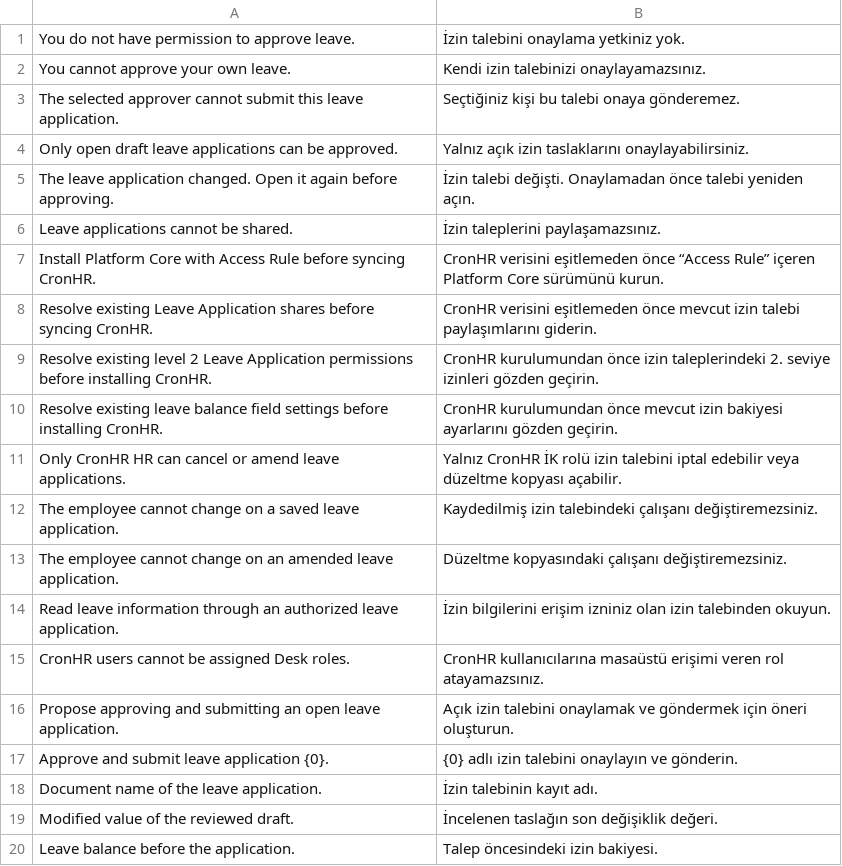
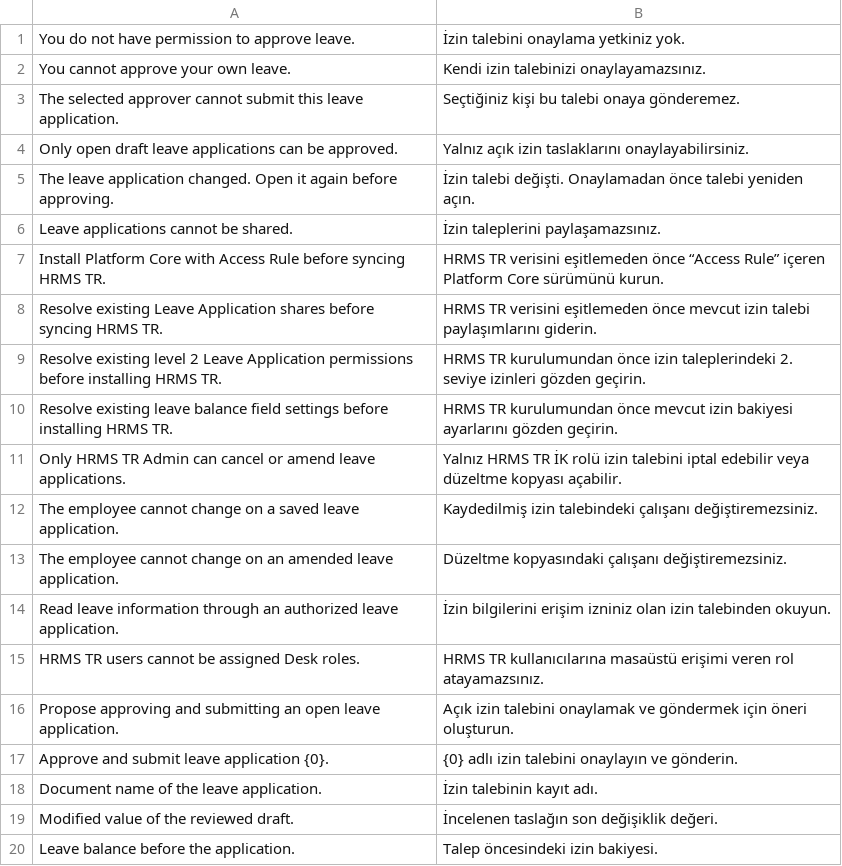
Before and after one commit to karacaismail/frappesetup, a CSV file: backend/apps/hrms_tr/hrms_tr/translations/tr.csv (was backend/apps/cronhr/cronhr/translations/tr.csv), drawn as a sheet.

```diff
--- a/backend/apps/cronhr/cronhr/translations/tr.csv
+++ b/backend/apps/hrms_tr/hrms_tr/translations/tr.csv
@@ -6,7 +6,7 @@ The leave application changed. Open it again before approving.,İzin talebi değ
 Leave applications cannot be shared.,İzin taleplerini paylaşamazsınız.
-Install Platform Core with Access Rule before syncing CronHR.,CronHR verisini eşitlemeden önce “Access Rule” içeren Platform Core sürümünü kurun.
-Resolve existing Leave Application shares before syncing CronHR.,CronHR verisini eşitlemeden önce mevcut izin talebi paylaşımlarını giderin.
-Resolve existing level 2 Leave Application permissions before installing CronHR.,CronHR kurulumundan önce izin taleplerindeki 2. seviye izinleri gözden geçirin.
-Resolve existing leave balance field settings before installing CronHR.,CronHR kurulumundan önce mevcut izin bakiyesi ayarlarını gözden geçirin.
-Only CronHR HR can cancel or amend leave applications.,Yalnız CronHR İK rolü izin talebini iptal edebilir veya düzeltme kopyası açabilir.
+Install Platform Core with Access Rule before syncing HRMS TR.,HRMS TR verisini eşitlemeden önce “Access Rule” içeren Platform Core sürümünü kurun.
+Resolve existing Leave Application shares before syncing HRMS TR.,HRMS TR verisini eşitlemeden önce mevcut izin talebi paylaşımlarını giderin.
+Resolve existing level 2 Leave Application permissions before installing HRMS TR.,HRMS TR kurulumundan önce izin taleplerindeki 2. seviye izinleri gözden geçirin.
+Resolve existing leave balance field settings before installing HRMS TR.,HRMS TR kurulumundan önce mevcut izin bakiyesi ayarlarını gözden geçirin.
+Only HRMS TR Admin can cancel or amend leave applications.,Yalnız HRMS TR İK rolü izin talebini iptal edebilir veya düzeltme kopyası açabilir.
 The employee cannot change on a saved leave application.,Kaydedilmiş izin talebindeki çalışanı değiştiremezsiniz.
@@ -14,3 +14,3 @@ The employee cannot change on an amended leave application.,Düzeltme kopyasınd
 Read leave information through an authorized leave application.,İzin bilgilerini erişim izniniz olan izin talebinden okuyun.
-CronHR users cannot be assigned Desk roles.,CronHR kullanıcılarına masaüstü erişimi veren rol atayamazsınız.
+HRMS TR users cannot be assigned Desk roles.,HRMS TR kullanıcılarına masaüstü erişimi veren rol atayamazsınız.
 Propose approving and submitting an open leave application.,Açık izin talebini onaylamak ve göndermek için öneri oluşturun.
```
Also changed, not shown: 47 other files.
